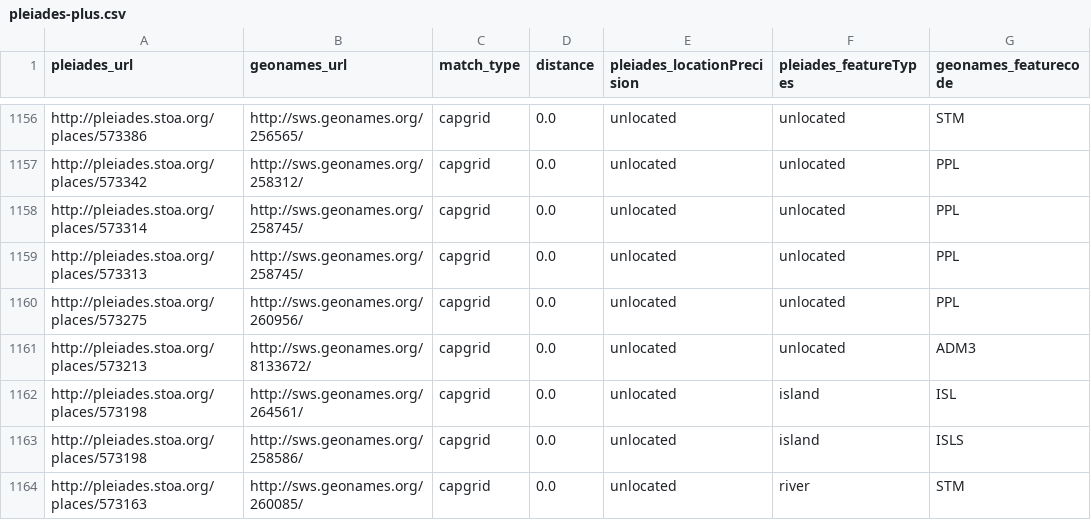
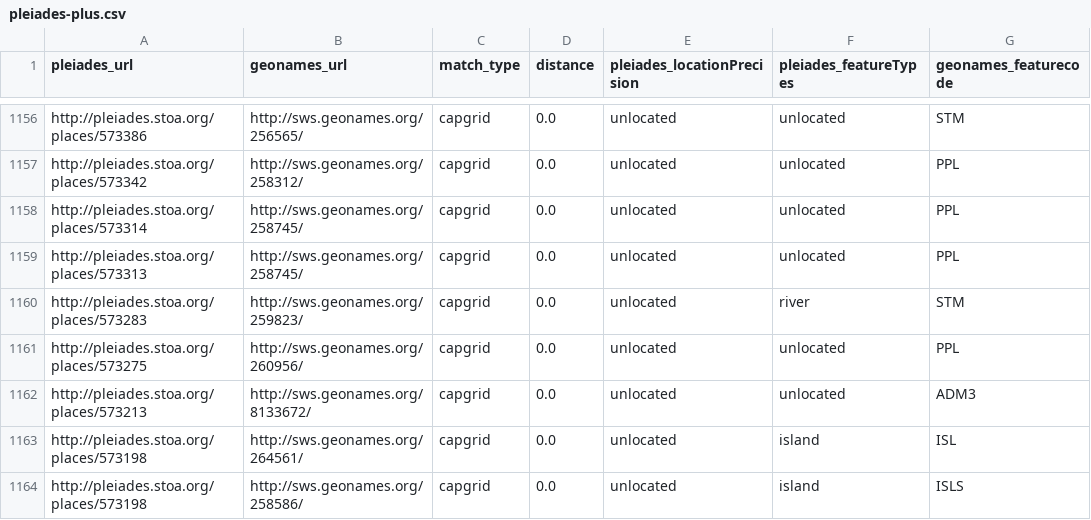
Before and after one commit to ryanfb/pleiades-plus, a CSV file: data/pleiades-plus.csv, drawn as a sheet; only a part is shown, gaps mark what is left out; the shorter side is filled out with more unchanged rows; the diff names each change by its address in the sheet, - before the commit and + after, or states it on an @@ line.

Commit message:
2014-08-31 pleiades-plus.csv capgrids update

```diff
--- a/data/pleiades-plus.csv
+++ b/data/pleiades-plus.csv
+row 1160: http://pleiades.stoa.org/places/573283 | http://sws.geonames.org/259823/ | capgrid | 0.0 | unlocated | river | STM
```
